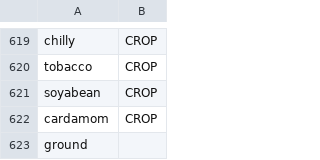
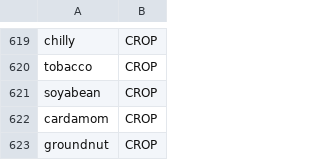
Before and after one commit to cutegirl520/SmartFarm-Assistant-NLP-ANN, a CSV file: datasets/data-tags.csv, drawn as a sheet; only a part is shown, gaps mark what is left out; removed rows and columns are numbered as before the commit, all else as after; the diff names each change by its address in the sheet, - before the commit and + after, or states it on an @@ line.

```diff
--- a/datasets/data-tags.csv
+++ b/datasets/data-tags.csv
-row 623: ground
+row 623: groundnut | CROP
```
